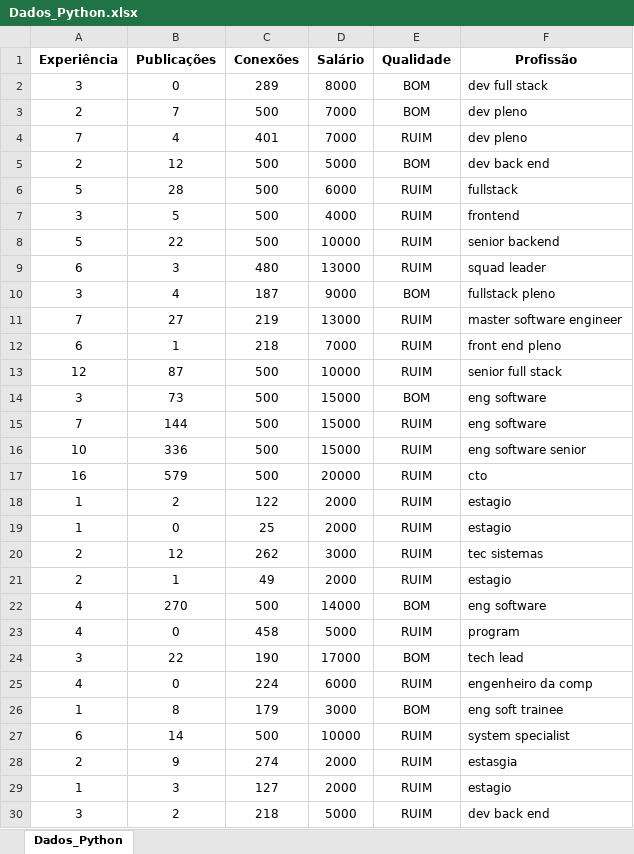
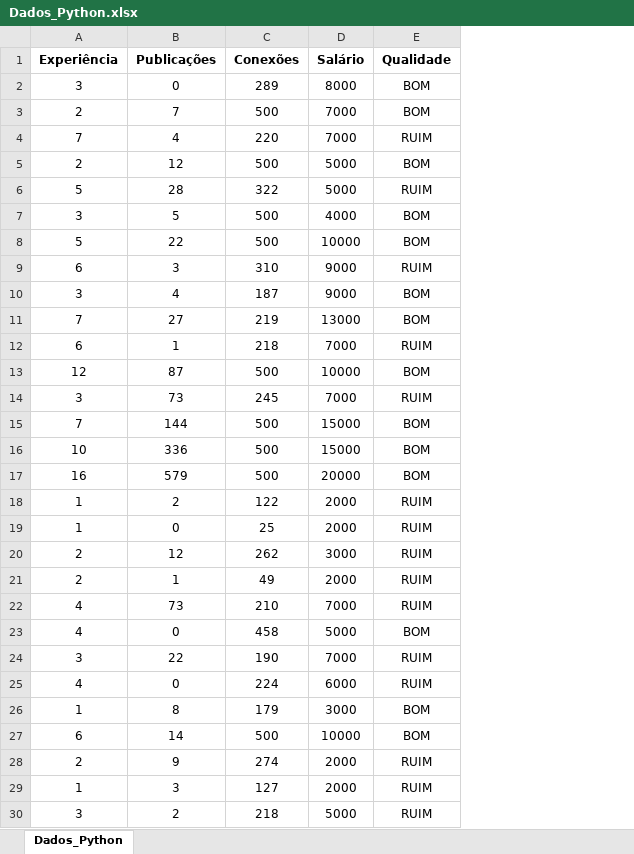
Before and after one commit to FelipeTanusR/Projeto_IA, an Excel workbook: dados/Dados_Python.xlsx, sheet Dados_Python, drawn as a sheet; only a part is shown; values as stored, in another font and other column widths than the file's, no borders; removed rows and columns are numbered as before the commit, all else as after; the diff covers the shown part only; the diff names each change by its address in the sheet, - before the commit and + after, or states it on an @@ line.

```diff
--- a/dados/Dados_Python.xlsx (sheet Dados_Python)
+++ b/dados/Dados_Python.xlsx (sheet Dados_Python)
-column F (Profissão), rows 2-21: dev full stack | dev pleno | dev pleno | dev back end | fullstack | frontend | senior backend | squad leader | fullstack pleno | master software engineer | front end pleno | senior full stack | eng software | eng software | eng software senior | cto | estagio | estagio | tec sistemas | estagio; rows 23-30: program | tech lead | engenheiro da comp | eng soft trainee | system specialist | estasgia | estagio | dev back end
-C4 (Conexões): 401
+C4 (Conexões): 220
-C6 (Conexões): 500
+C6 (Conexões): 322
-D6 (Salário): 6000
+D6 (Salário): 5000
-E7:E8 (Qualidade): RUIM
+E7:E8 (Qualidade): BOM
-C9 (Conexões): 480
+C9 (Conexões): 310
-D9 (Salário): 13000
+D9 (Salário): 9000
-E11 (Qualidade): RUIM
+E11 (Qualidade): BOM
-E13 (Qualidade): RUIM
+E13 (Qualidade): BOM
-C14 (Conexões): 500
+C14 (Conexões): 245
-D14 (Salário): 15000
+D14 (Salário): 7000
-E14 (Qualidade): BOM
+E14 (Qualidade): RUIM
-E15:E17 (Qualidade): RUIM
+E15:E17 (Qualidade): BOM
-row 22: 4 | 270 | 500 | 14000 | BOM | eng software
+row 22: 4 | 73 | 210 | 7000 | RUIM
-E23 (Qualidade): RUIM
+E23 (Qualidade): BOM
-D24 (Salário): 17000
+D24 (Salário): 7000
-E24 (Qualidade): BOM
+E24 (Qualidade): RUIM
-E27 (Qualidade): RUIM
+E27 (Qualidade): BOM
```
Also changed, not shown: 4 added rows, 4 removed rows and 36 edited cells elsewhere in this sheet, formulas that keep their value, 6 other files.
